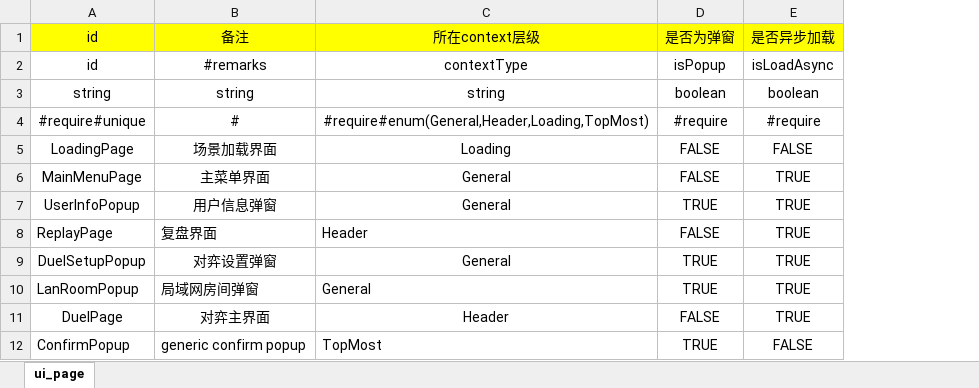
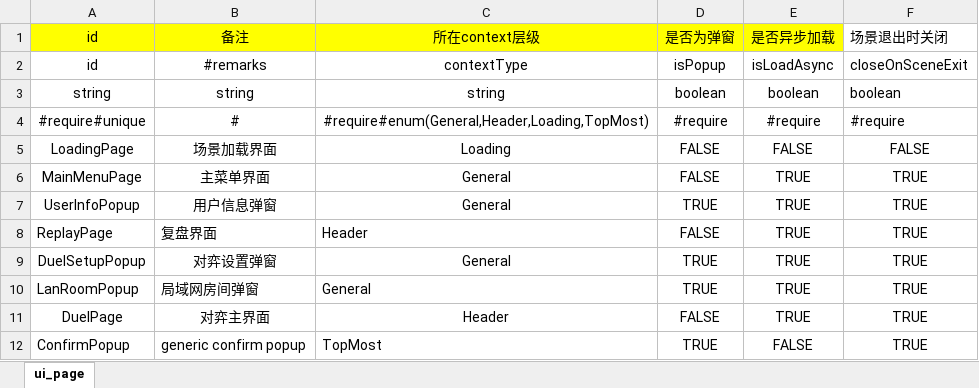
Before and after one commit to misterDDF/WeiqiXN, an Excel workbook: ConfigExporter/xlsx/ui_page.xlsx, sheet ui_page, drawn as a sheet; values as stored, in another font and other column widths than the file's, no borders; the diff names each change by its address in the sheet, - before the commit and + after, or states it on an @@ line.

```diff
--- a/ConfigExporter/xlsx/ui_page.xlsx (sheet ui_page)
+++ b/ConfigExporter/xlsx/ui_page.xlsx (sheet ui_page)
+column F, rows 1-12: 场景退出时关闭 | closeOnSceneExit | boolean | #require | FALSE | TRUE | TRUE | TRUE | TRUE | TRUE | TRUE | TRUE
```
Also changed, not shown: 7 other files.
